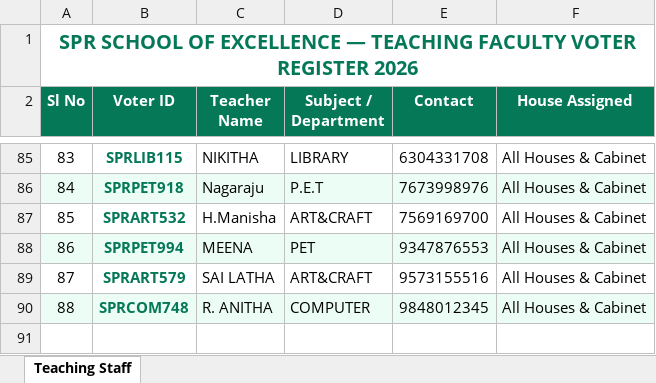
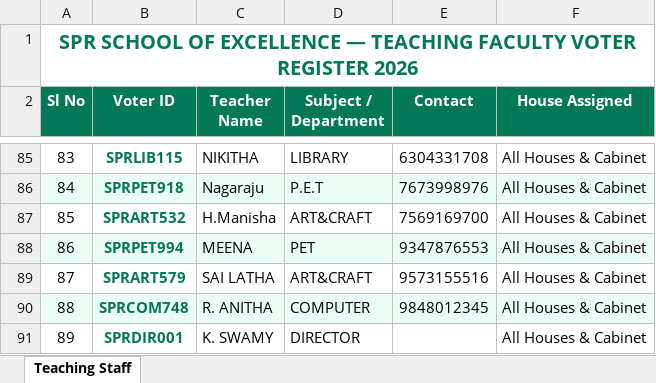
Before and after one commit to rc4616105-maker/sprelections, an Excel workbook: 1docs/OFFICIAL_TEACHER_VOTER_IDS_2026.xlsx, sheet Teaching Staff, drawn as a sheet; only a part is shown, gaps mark what is left out; values as stored, in another font and other column widths than the file's, no borders; the diff names each change by its address in the sheet, - before the commit and + after, or states it on an @@ line.

```diff
--- a/1docs/OFFICIAL_TEACHER_VOTER_IDS_2026.xlsx (sheet Teaching Staff)
+++ b/1docs/OFFICIAL_TEACHER_VOTER_IDS_2026.xlsx (sheet Teaching Staff)
+row 91: 89 | SPRDIR001 | K. SWAMY | DIRECTOR |  | All Houses & Cabinet
```
Also changed, not shown: 1docs/OFFICIAL_ALL_VOTER_IDS_2026.xlsx, 1docs/OFFICIAL_STUDENT_VOTER_IDS_2026.xlsx, 6 other files.
